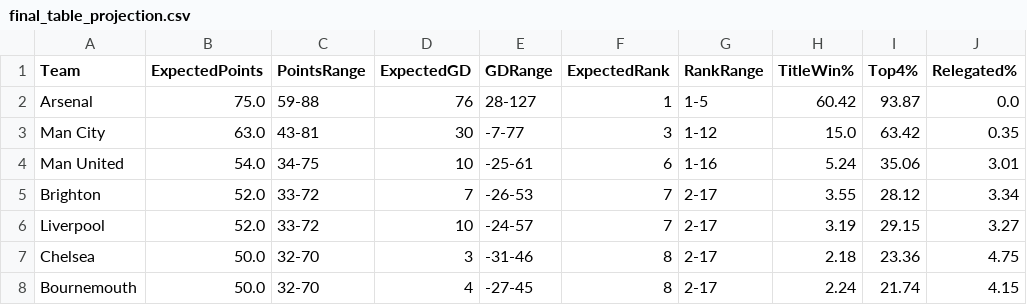
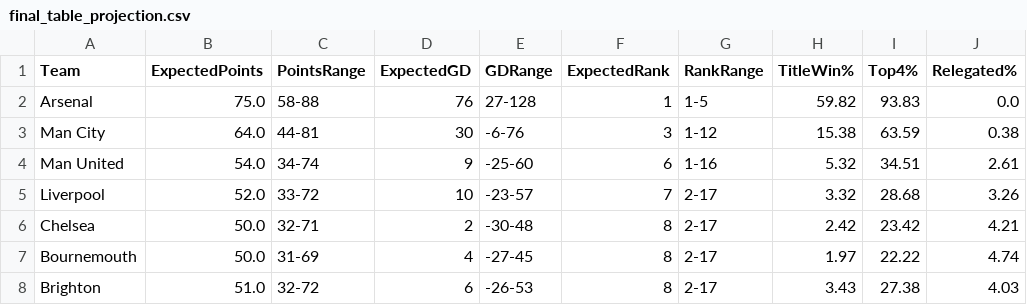
Before and after one commit to kiganyamburu/EPL-Season-Predictor, a CSV file: output/final_table_projection.csv, drawn as a sheet; only a part is shown; the diff covers the shown part only.

```diff
--- a/output/final_table_projection.csv
+++ b/output/final_table_projection.csv
@@ -1,8 +1,8 @@
 Team,ExpectedPoints,PointsRange,ExpectedGD,GDRange,ExpectedRank,RankRange,TitleWin%,Top4%,Relegated%
-Arsenal,75.0,59-88,76,28-127,1,1-5,60.42,93.87,0.0
-Man City,63.0,43-81,30,-7-77,3,1-12,15.0,63.42,0.35
-Man United,54.0,34-75,10,-25-61,6,1-16,5.24,35.06,3.01
-Brighton,52.0,33-72,7,-26-53,7,2-17,3.55,28.12,3.34
-Liverpool,52.0,33-72,10,-24-57,7,2-17,3.19,29.15,3.27
-Chelsea,50.0,32-70,3,-31-46,8,2-17,2.18,23.36,4.75
-Bournemouth,50.0,32-70,4,-27-45,8,2-17,2.24,21.74,4.15
+Arsenal,75.0,58-88,76,27-128,1,1-5,59.82,93.83,0.0
+Man City,64.0,44-81,30,-6-76,3,1-12,15.38,63.59,0.38
+Man United,54.0,34-74,9,-25-60,6,1-16,5.32,34.51,2.61
+Liverpool,52.0,33-72,10,-23-57,7,2-17,3.32,28.68,3.26
+Chelsea,50.0,32-71,2,-30-48,8,2-17,2.42,23.42,4.21
+Bournemouth,50.0,31-69,4,-27-45,8,2-17,1.97,22.22,4.74
+Brighton,51.0,32-72,6,-26-53,8,2-17,3.43,27.38,4.03
```
Also changed, not shown: 3 added rows, 3 removed rows and 39 edited cells elsewhere in this file, output/predictions.csv.
